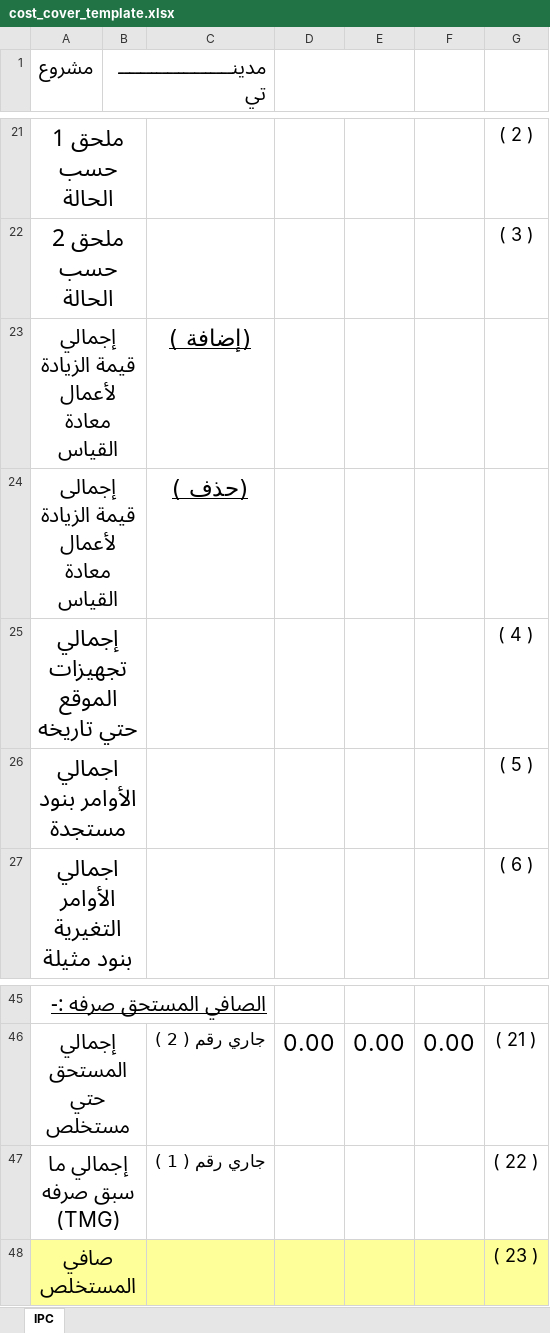
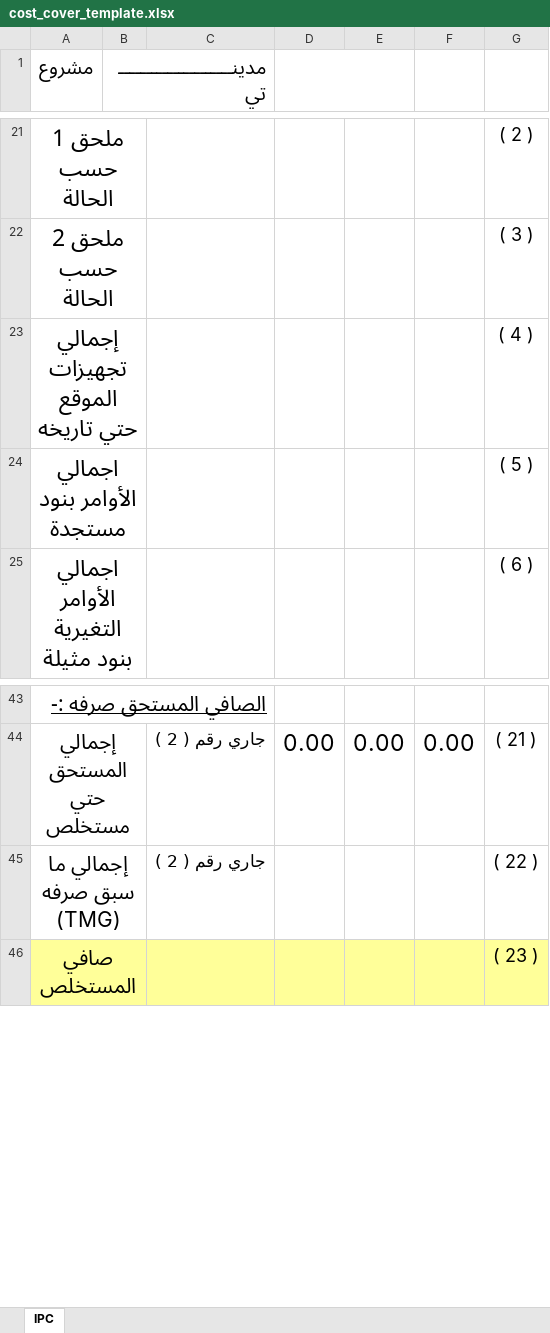
Before and after one commit to Adhamzineldin/PDF_Automater, an Excel workbook: templates/cost_cover_template.xlsx, sheet IPC, drawn as a sheet; only a part is shown, gaps mark what is left out; values as stored, in another font and other column widths than the file's, no borders; charts and pictures not drawn; removed rows and columns are numbered as before the commit, all else as after; the diff names each change by its address in the sheet, - before the commit and + after, or states it on an @@ line.

Commit message:
fix: update cost.py to add property_006 handling and adjust cell modifications

```diff
--- a/templates/cost_cover_template.xlsx (sheet IPC)
+++ b/templates/cost_cover_template.xlsx (sheet IPC)
-row 23: إجمالي قيمة الزيادة لأعمال معادة القياس |  | (إضافة )
-row 24: إجمالى قيمة الزيادة لأعمال معادة القياس |  | (حذف )
-C45: جاري رقم ( 1 )
+C45: جاري رقم ( 2 )
```
Also changed, not shown: formulas that keep their value, 1 other file.
